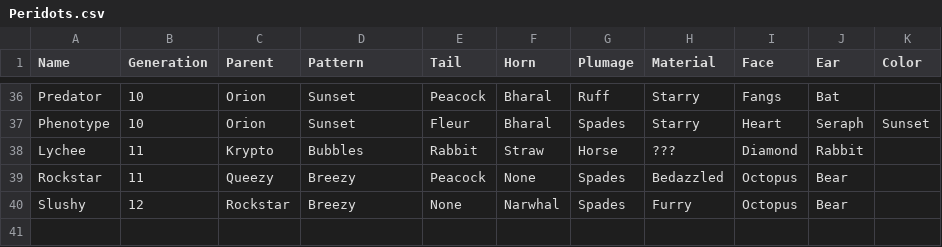
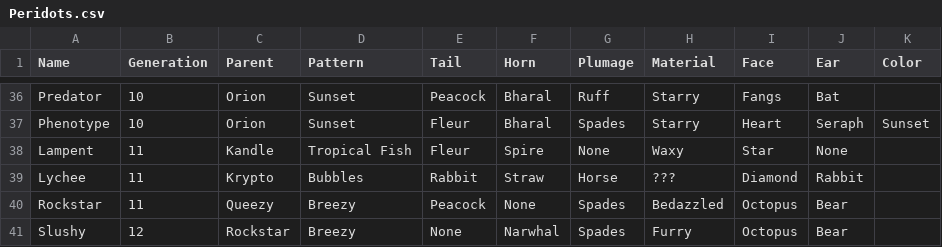
Before and after one commit to g1ddy/PeridotArchetypeFinder, a CSV file: assets/Peridots.csv, drawn as a sheet; only a part is shown, gaps mark what is left out; the diff names each change by its address in the sheet, - before the commit and + after, or states it on an @@ line.

```diff
--- a/assets/Peridots.csv
+++ b/assets/Peridots.csv
+row 38: Lampent | 11 | Kandle | Tropical Fish | Fleur | Spire | None | Waxy | Star | None
```
Also changed, not shown: 2 other files.
